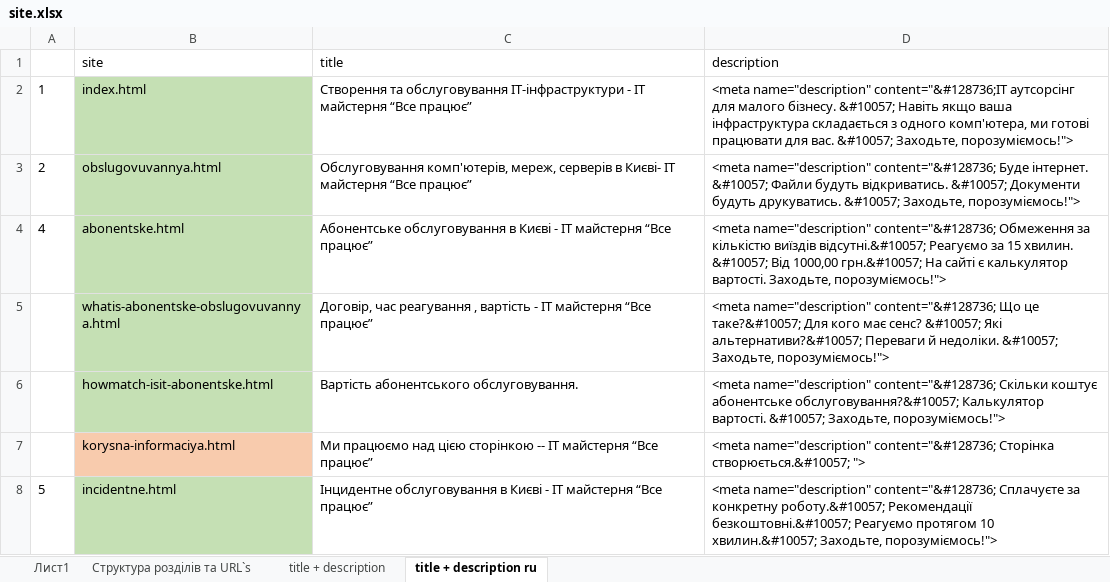
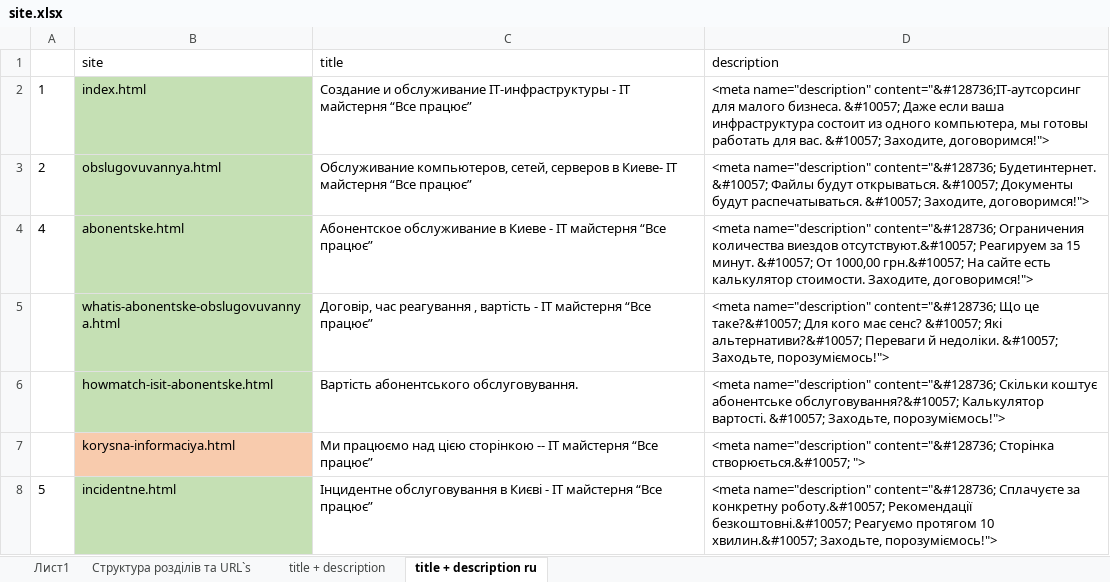
Before and after one commit to Garrbuzz/vp, an Excel workbook: texts/site.xlsx, sheet title + description ru, drawn as a sheet; only a part is shown; values as stored, in another font and other column widths than the file's, no borders; the diff names each change by its address in the sheet, - before the commit and + after, or states it on an @@ line.

```diff
--- a/texts/site.xlsx (sheet title + description ru)
+++ b/texts/site.xlsx (sheet title + description ru)
-C2 (title): Створення та обслуговування IT-інфраструктури - IT…
+C2 (title): Создание и обслуживание IT-инфраструктуры - IT…
-D2 (description): <meta name="description" content="&#128736;IT аутсорсінг для малого бізнесу. &#10057; Навіть якщо ваша інфраструктура складається з одного комп'ютера, ми готові працювати для вас. &#10057; Заходьте, порозуміємось!">
+D2 (description): <meta name="description" content="&#128736;IT-аутсорсинг для малого бизнеса. &#10057; Даже если ваша инфраструктура состоит из одного компьютера, мы готовы работать для вас. &#10057; Заходите, договоримся!">
-C3 (title): Обслуговування комп'ютерів, мереж, серверів в Києві- IT майстерня…
+C3 (title): Обслуживание компьютеров, сетей, серверов в Киеве- IT майстерня…
-D3 (description): …name="description" content="&#128736; Буде інтернет. &#10057; Файли будуть відкриватись. &#10057; Документи будуть друкуватись. &#10057; Заходьте, порозуміємось!">
+D3 (description): …name="description" content="&#128736; Будетинтернет. &#10057; Файлы будут открываться. &#10057; Документы будут распечатываться. &#10057; Заходите, договоримся!">
-C4 (title): Абонентське обслуговування в Києві - IT…
+C4 (title): Абонентское обслуживание в Киеве - IT…
-D4 (description): …name="description" content="&#128736; Обмеження за кількістю виїздів відсутні.&#10057; Реагуємо за 15 хвилин. &#10057; Від 1000,00 грн.&#10057; На сайті є калькулятор вартості. Заходьте, порозуміємось!">
+D4 (description): …name="description" content="&#128736; Ограничения количества виездов отсутствуют.&#10057; Реагируем за 15 минут. &#10057; От 1000,00 грн.&#10057; На сайте есть калькулятор стоимости. Заходите, договоримся!">
```
Also changed, not shown: 18 other files.
